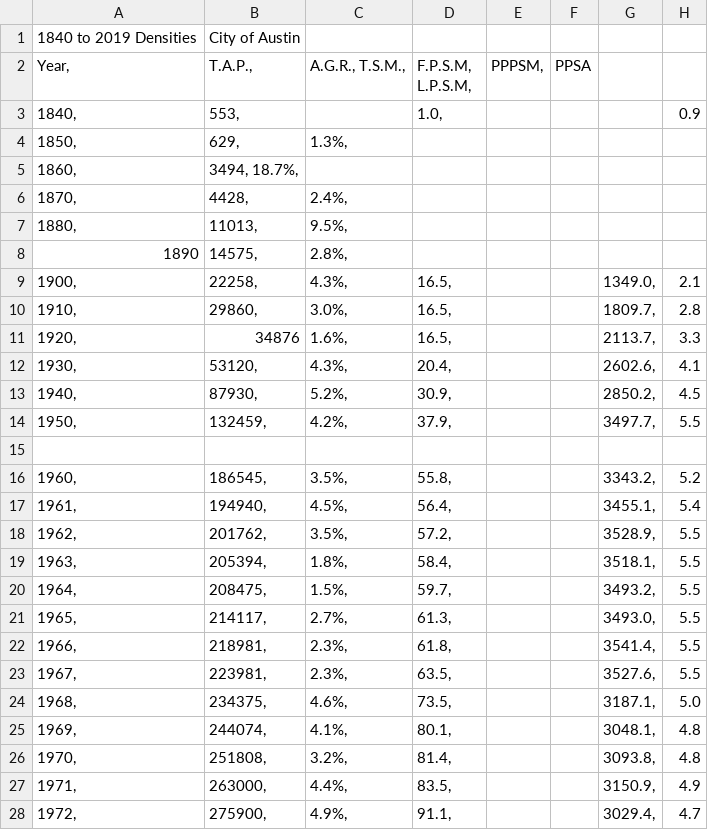
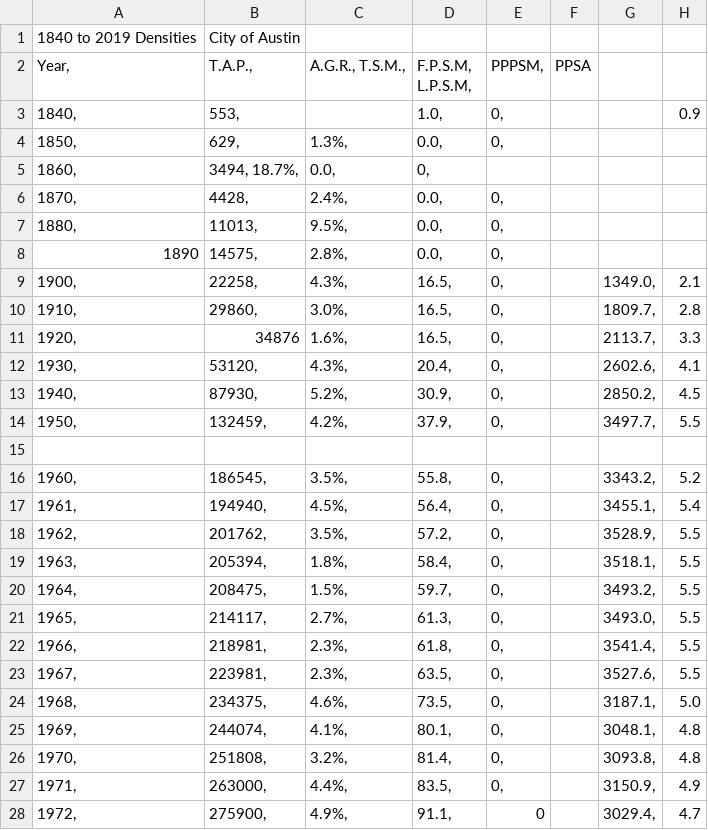
Before and after one commit to bennettnorth/Group-5-Project-1, a CSV file: Resources/Austin_historical_Data.csv (was Austin_historical_Data.csv), drawn as a sheet; only a part is shown; the diff covers the shown part only.

Commit message:
Disregard earlier commit. Files not placed in correct folder.

```diff
--- a/Austin_historical_Data.csv
+++ b/Resources/Austin_historical_Data.csv
@@ -2,27 +2,27 @@
 Year,	T.A.P.,	A.G.R., T.S.M.,	F.P.S.M,   L.P.S.M,	 PPPSM,	PPSA
-1840,	553,		    1.0,				                   0.9
-1850,	629,	1.3%,					
-1860,	3494,  18.7%,					
-1870,	4428,	2.4%,					
-1880,	11013,	9.5%,					
-1890	14575,	2.8%,					
-1900,	22258,	4.3%,	16.5,		     	        1349.0,	   2.1
-1910,	29860,	3.0%,	16.5,			            1809.7,	   2.8
-1920,	34876	1.6%,	16.5,			            2113.7,	   3.3
-1930,	53120,	4.3%,	20.4,			            2602.6,	   4.1
-1940,	87930,	5.2%,	30.9,			            2850.2,	   4.5
-1950,	132459,	4.2%,	37.9,			            3497.7,	   5.5
+1840,	553,		    1.0,	0,			                   0.9
+1850,	629,	1.3%,	0.0,	0,			
+1860,	3494,  18.7%,	0.0,	0,			
+1870,	4428,	2.4%,	0.0,	0,
+1880,	11013,	9.5%,	0.0,	0,			
+1890	14575,	2.8%,	0.0,	0,			
+1900,	22258,	4.3%,	16.5,	0,	     	        1349.0,	   2.1
+1910,	29860,	3.0%,	16.5,	0,		            1809.7,	   2.8
+1920,	34876	1.6%,	16.5,	0,		            2113.7,	   3.3
+1930,	53120,	4.3%,	20.4,	0,		            2602.6,	   4.1
+1940,	87930,	5.2%,	30.9,	0,		            2850.2,	   4.5
+1950,	132459,	4.2%,	37.9,	0,		            3497.7,	   5.5
 							
-1960,	186545,	3.5%,	55.8,			            3343.2,	   5.2
-1961,	194940,	4.5%,	56.4,			            3455.1,	   5.4
-1962,	201762,	3.5%,	57.2,			            3528.9,	   5.5
-1963,	205394,	1.8%,	58.4,			            3518.1,	   5.5
-1964,	208475,	1.5%,	59.7,			            3493.2,	   5.5
-1965,	214117,	2.7%,	61.3,			            3493.0,	   5.5
-1966,	218981,	2.3%,	61.8,			            3541.4,	   5.5
-1967,	223981,	2.3%,	63.5,			            3527.6,	   5.5
-1968,	234375,	4.6%,	73.5,			            3187.1,	   5.0
-1969,	244074,	4.1%,	80.1,			            3048.1,	   4.8
-1970,	251808,	3.2%,	81.4,			            3093.8,	   4.8
-1971,	263000,	4.4%,	83.5,			            3150.9,	   4.9
-1972,	275900,	4.9%,	91.1,			            3029.4,	   4.7
+1960,	186545,	3.5%,	55.8,	0,		            3343.2,	   5.2
+1961,	194940,	4.5%,	56.4,	0,		            3455.1,	   5.4
+1962,	201762,	3.5%,	57.2,	0,		            3528.9,	   5.5
+1963,	205394,	1.8%,	58.4,	0,		            3518.1,	   5.5
+1964,	208475,	1.5%,	59.7,	0,		            3493.2,	   5.5
+1965,	214117,	2.7%,	61.3,	0,		            3493.0,	   5.5
+1966,	218981,	2.3%,	61.8,	0,		            3541.4,	   5.5
+1967,	223981,	2.3%,	63.5,	0,		            3527.6,	   5.5
+1968,	234375,	4.6%,	73.5,	0,		            3187.1,	   5.0
+1969,	244074,	4.1%,	80.1,	0,		            3048.1,	   4.8
+1970,	251808,	3.2%,	81.4,	0,		            3093.8,	   4.8
+1971,	263000,	4.4%,	83.5,	0,		            3150.9,	   4.9
+1972,	275900,	4.9%,	91.1,	0		            3029.4,	   4.7
```
Also changed, not shown: 1 edited cell elsewhere in this file.
